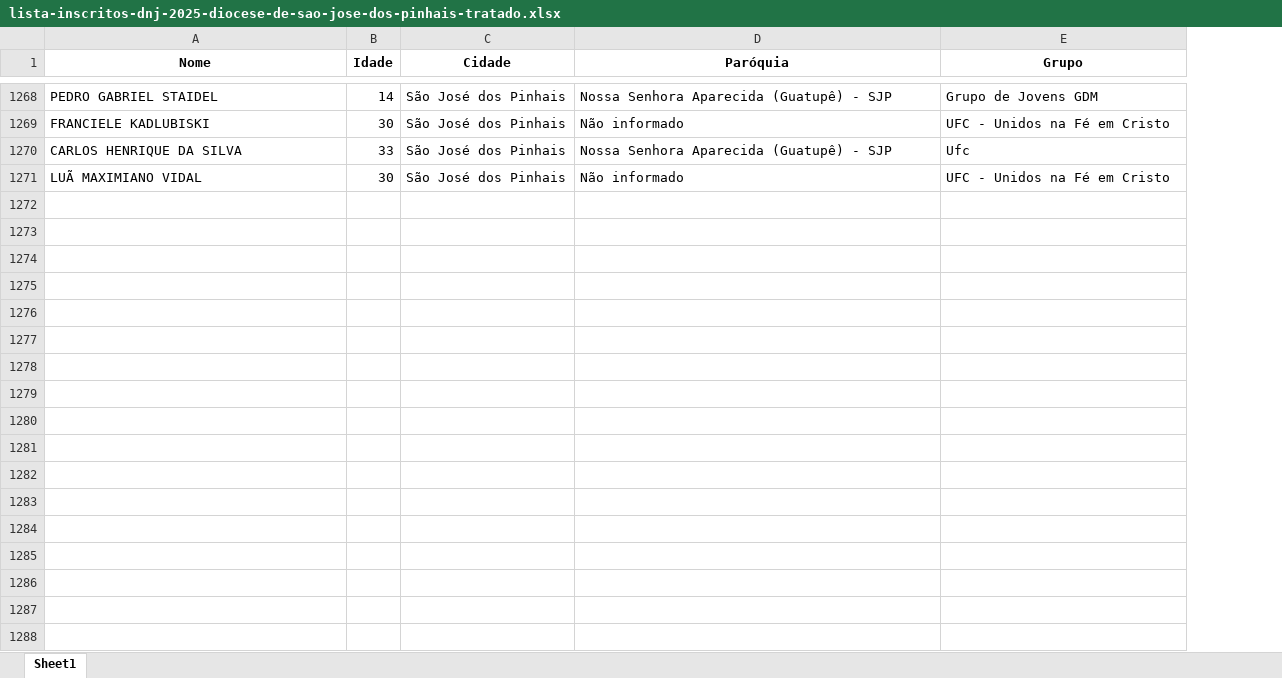
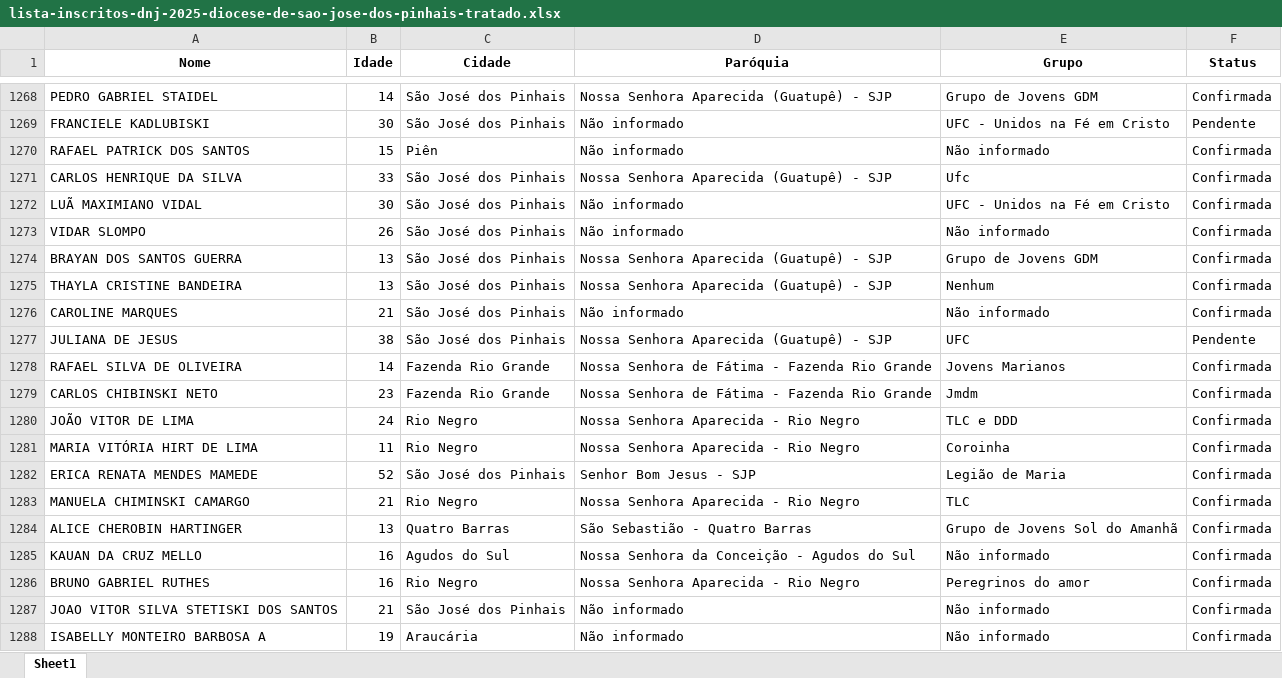
Before and after one commit to Patriky/inscritos_dnj, an Excel workbook: lista-inscritos-dnj-2025-diocese-de-sao-jose-dos-pinhais-tratado.xlsx, sheet Sheet1, drawn as a sheet; only a part is shown, gaps mark what is left out; values as stored, in another font and other column widths than the file's, no borders; the diff covers the shown part only; the diff names each change by its address in the sheet, - before the commit and + after, or states it on an @@ line.

```diff
--- a/lista-inscritos-dnj-2025-diocese-de-sao-jose-dos-pinhais-tratado.xlsx (sheet Sheet1)
+++ b/lista-inscritos-dnj-2025-diocese-de-sao-jose-dos-pinhais-tratado.xlsx (sheet Sheet1)
+column F (Status), rows 1268-1269: Confirmada | Pendente; rows 1271-1272: Confirmada | Confirmada
+row 1270: RAFAEL PATRICK DOS SANTOS | 15 | Piên | Não informado | Não informado | Confirmada
+row 1273: VIDAR SLOMPO | 26 | São José dos Pinhais | Não informado | Não informado | Confirmada
+row 1274: BRAYAN DOS SANTOS GUERRA | 13 | São José dos Pinhais | Nossa Senhora Aparecida (Guatupê) - SJP | Grupo de Jovens GDM | Confirmada
+row 1275: THAYLA CRISTINE BANDEIRA | 13 | São José dos Pinhais | Nossa Senhora Aparecida (Guatupê) - SJP | Nenhum | Confirmada
+row 1276: CAROLINE MARQUES | 21 | São José dos Pinhais | Não informado | Não informado | Confirmada
+row 1277: JULIANA DE JESUS | 38 | São José dos Pinhais | Nossa Senhora Aparecida (Guatupê) - SJP | UFC | Pendente
+row 1278: RAFAEL SILVA DE OLIVEIRA | 14 | Fazenda Rio Grande | Nossa Senhora de Fátima - Fazenda Rio Grande | Jovens Marianos | Confirmada
+row 1279: CARLOS CHIBINSKI NETO | 23 | Fazenda Rio Grande | Nossa Senhora de Fátima - Fazenda Rio Grande | Jmdm | Confirmada
+row 1280: JOÃO VITOR DE LIMA | 24 | Rio Negro | Nossa Senhora Aparecida - Rio Negro | TLC e DDD | Confirmada
+row 1281: MARIA VITÓRIA HIRT DE LIMA | 11 | Rio Negro | Nossa Senhora Aparecida - Rio Negro | Coroinha | Confirmada
+row 1282: ERICA RENATA MENDES MAMEDE | 52 | São José dos Pinhais | Senhor Bom Jesus - SJP | Legião de Maria | Confirmada
+row 1283: MANUELA CHIMINSKI CAMARGO | 21 | Rio Negro | Nossa Senhora Aparecida - Rio Negro | TLC | Confirmada
+row 1284: ALICE CHEROBIN HARTINGER | 13 | Quatro Barras | São Sebastião - Quatro Barras | Grupo de Jovens Sol do Amanhã | Confirmada
+row 1285: KAUAN DA CRUZ MELLO | 16 | Agudos do Sul | Nossa Senhora da Conceição - Agudos do Sul | Não informado | Confirmada
+row 1286: BRUNO GABRIEL RUTHES | 16 | Rio Negro | Nossa Senhora Aparecida - Rio Negro | Peregrinos do amor | Confirmada
+row 1287: JOAO VITOR SILVA STETISKI DOS SANTOS | 21 | São José dos Pinhais | Não informado | Não informado | Confirmada
+row 1288: ISABELLY MONTEIRO BARBOSA A | 19 | Araucária | Não informado | Não informado | Confirmada
```
Also changed, not shown: 49 added rows elsewhere in this sheet, 1 other file.
